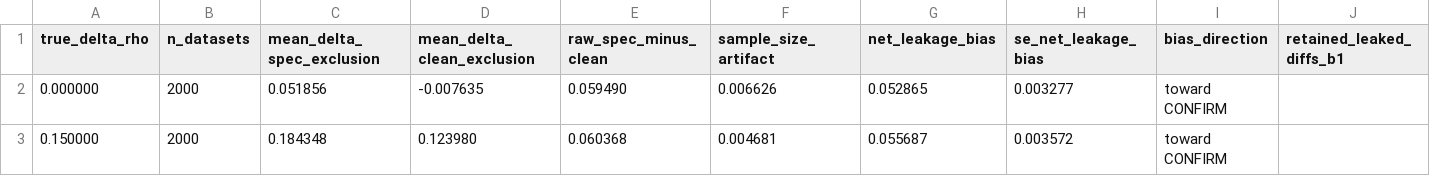
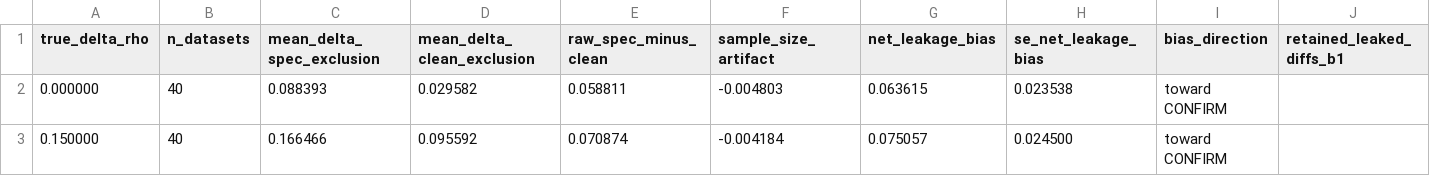
Before and after one commit to MSloan14/buffer-correlation-index, a CSV file: results/power-simulation/crisis_leakage.csv, drawn as a sheet; only a part is shown; the diff names each change by its address in the sheet, - before the commit and + after, or states it on an @@ line.

```diff
--- a/results/power-simulation/crisis_leakage.csv
+++ b/results/power-simulation/crisis_leakage.csv
-B2:B3 (n_datasets): 2000
+B2:B3 (n_datasets): 40
-C2 (mean_delta_spec_exclusion): 0.051856
+C2 (mean_delta_spec_exclusion): 0.088393
-D2 (mean_delta_clean_exclusion): -0.007635
+D2 (mean_delta_clean_exclusion): 0.029582
-E2 (raw_spec_minus_clean): 0.059490
+E2 (raw_spec_minus_clean): 0.058811
-F2 (sample_size_artifact): 0.006626
+F2 (sample_size_artifact): -0.004803
-G2 (net_leakage_bias): 0.052865
+G2 (net_leakage_bias): 0.063615
-H2 (se_net_leakage_bias): 0.003277
+H2 (se_net_leakage_bias): 0.023538
-C3 (mean_delta_spec_exclusion): 0.184348
+C3 (mean_delta_spec_exclusion): 0.166466
-D3 (mean_delta_clean_exclusion): 0.123980
+D3 (mean_delta_clean_exclusion): 0.095592
-E3 (raw_spec_minus_clean): 0.060368
+E3 (raw_spec_minus_clean): 0.070874
-F3 (sample_size_artifact): 0.004681
+F3 (sample_size_artifact): -0.004184
-G3 (net_leakage_bias): 0.055687
+G3 (net_leakage_bias): 0.075057
-H3 (se_net_leakage_bias): 0.003572
+H3 (se_net_leakage_bias): 0.024500
```
Also changed, not shown: results/power-simulation/domain_dilution.csv, results/power-simulation/power_curve.csv, 14 other files.
